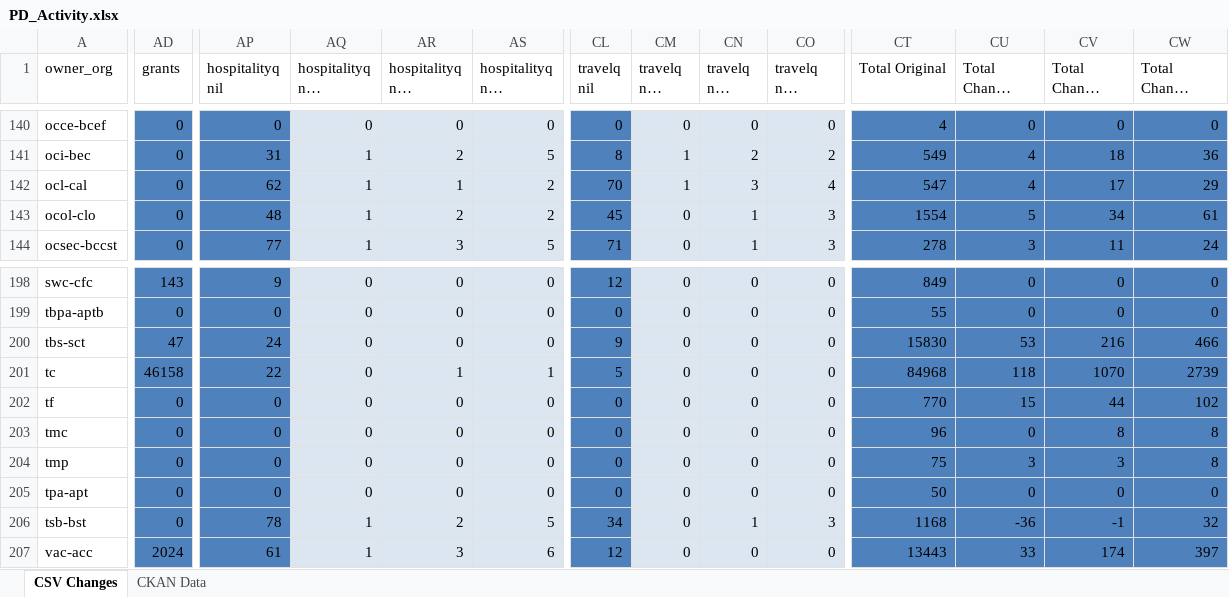
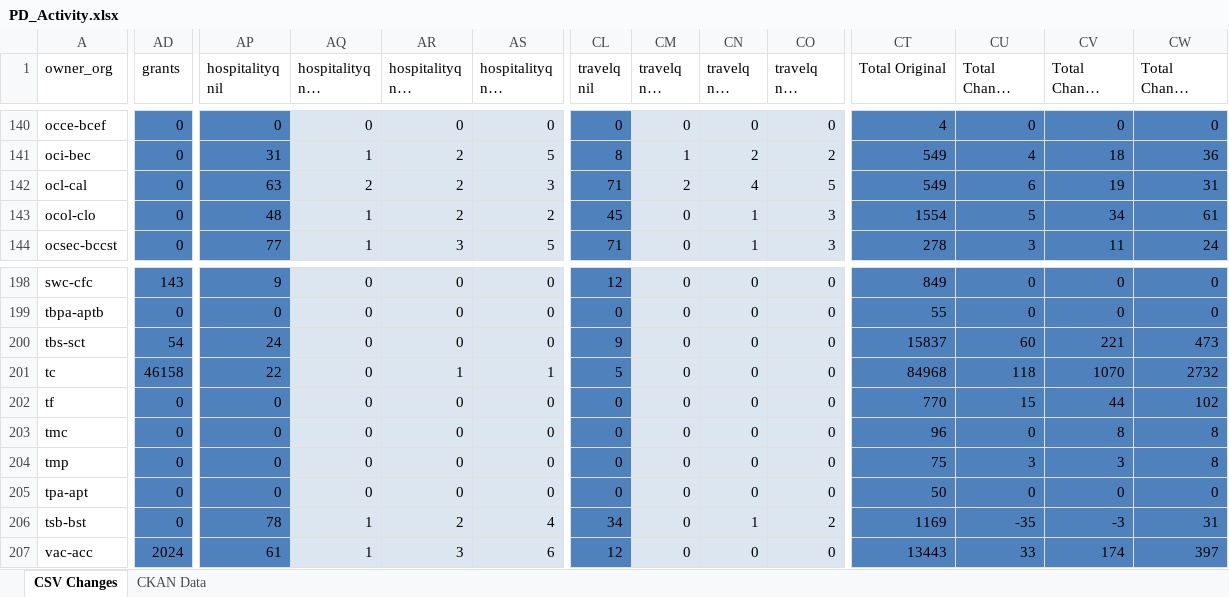
Before and after one commit to PatLittle/analytics-corporate-reporting, an Excel workbook: PD_CHANGES_RPT/PD_Activity.xlsx, sheet CSV Changes, drawn as a sheet; only a part is shown, gaps mark what is left out; long unchanged cells end in …; values as stored, in another font and other column widths than the file's, no borders; the diff covers the shown part only; the diff names each change by its address in the sheet, - before the commit and + after, or states it on an @@ line.

```diff
--- a/PD_CHANGES_RPT/PD_Activity.xlsx (sheet CSV Changes)
+++ b/PD_CHANGES_RPT/PD_Activity.xlsx (sheet CSV Changes)
-AP142 (hospitalityq nil): 62
+AP142 (hospitalityq nil): 63
-AQ142 (hospitalityq nil change 30-days): 1
+AQ142 (hospitalityq nil change 30-days): 2
-AR142 (hospitalityq nil change 90-days): 1
+AR142 (hospitalityq nil change 90-days): 2
-AS142 (hospitalityq nil change 6-months): 2
+AS142 (hospitalityq nil change 6-months): 3
-CL142 (travelq nil): 70
+CL142 (travelq nil): 71
-CM142 (travelq nil change 30-days): 1
+CM142 (travelq nil change 30-days): 2
-CN142 (travelq nil change 90-days): 3
+CN142 (travelq nil change 90-days): 4
-CO142 (travelq nil change 6-months): 4
+CO142 (travelq nil change 6-months): 5
-CT142 (Total Original): 547
+CT142 (Total Original): 549
-CU142 (Total Change 30-days): 4
+CU142 (Total Change 30-days): 6
-CV142 (Total Change 90-days): 17
+CV142 (Total Change 90-days): 19
-CW142 (Total Change 6-months): 29
+CW142 (Total Change 6-months): 31
-AD200 (grants): 47
+AD200 (grants): 54
-CT200 (Total Original): 15830
+CT200 (Total Original): 15837
-CU200 (Total Change 30-days): 53
+CU200 (Total Change 30-days): 60
-CV200 (Total Change 90-days): 216
+CV200 (Total Change 90-days): 221
-CW200 (Total Change 6-months): 466
+CW200 (Total Change 6-months): 473
-CW201 (Total Change 6-months): 2739
+CW201 (Total Change 6-months): 2732
-AS206 (hospitalityq nil change 6-months): 5
+AS206 (hospitalityq nil change 6-months): 4
-CO206 (travelq nil change 6-months): 3
+CO206 (travelq nil change 6-months): 2
-CT206 (Total Original): 1168
+CT206 (Total Original): 1169
-CU206 (Total Change 30-days): -36
+CU206 (Total Change 30-days): -35
-CV206 (Total Change 90-days): -1
+CV206 (Total Change 90-days): -3
-CW206 (Total Change 6-months): 32
+CW206 (Total Change 6-months): 31
```
Also changed, not shown: 150 edited cells elsewhere in this sheet, sheet CKAN Data, 2 other files.
